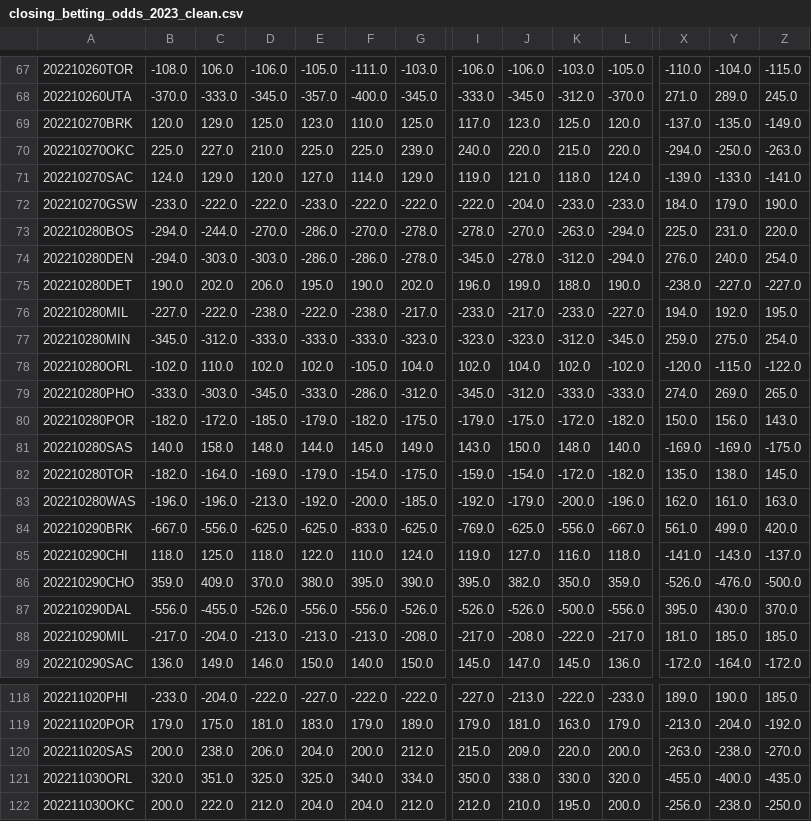
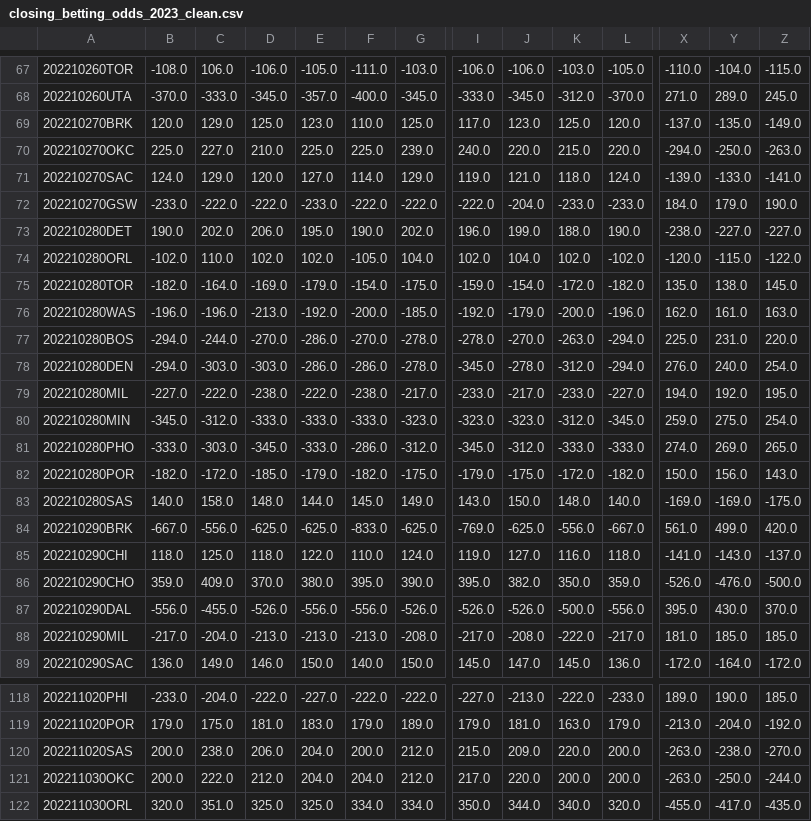
Before and after one commit to aaron-kulkarni/evaluatingBettingStrategies, a CSV file: data/bettingOddsData/closing_betting_odds_2023_clean.csv, drawn as a sheet; only a part is shown, gaps mark what is left out; removed rows and columns are numbered as before the commit, all else as after; rows hold the shown columns only; the diff names each change by its address in the sheet, - before the commit and + after, or states it on an @@ line.

```diff
--- a/data/bettingOddsData/closing_betting_odds_2023_clean.csv
+++ b/data/bettingOddsData/closing_betting_odds_2023_clean.csv
@@ row 75 moved to row 73: 202210280DET @@
@@ row 78 moved to row 74: 202210280ORL @@
@@ row 82 moved to row 75: 202210280TOR @@
@@ row 83 moved to row 76: 202210280WAS @@
+row 121: 202211030OKC | 200.0 | 222.0 | 212.0 | 204.0 | 204.0 | 212.0 | 217.0 | 220.0 | 200.0 | 200.0 | -263.0 | -250.0 | -244.0
-F122: 340.0
+F122: 334.0
-J122: 338.0
+J122: 344.0
-K122: 330.0
+K122: 340.0
-Y122: -400.0
+Y122: -417.0
-row 122: 202211030OKC | 200.0 | 222.0 | 212.0 | 204.0 | 204.0 | 212.0 | 212.0 | 210.0 | 195.0 | 200.0 | -256.0 | -238.0 | -250.0
```
Also changed, not shown: data/averageTeamData/per_5/average_away_per_5_2023.csv, data/averageTeamData/per_5/average_team_per_5_2023.csv, 8 other files.
